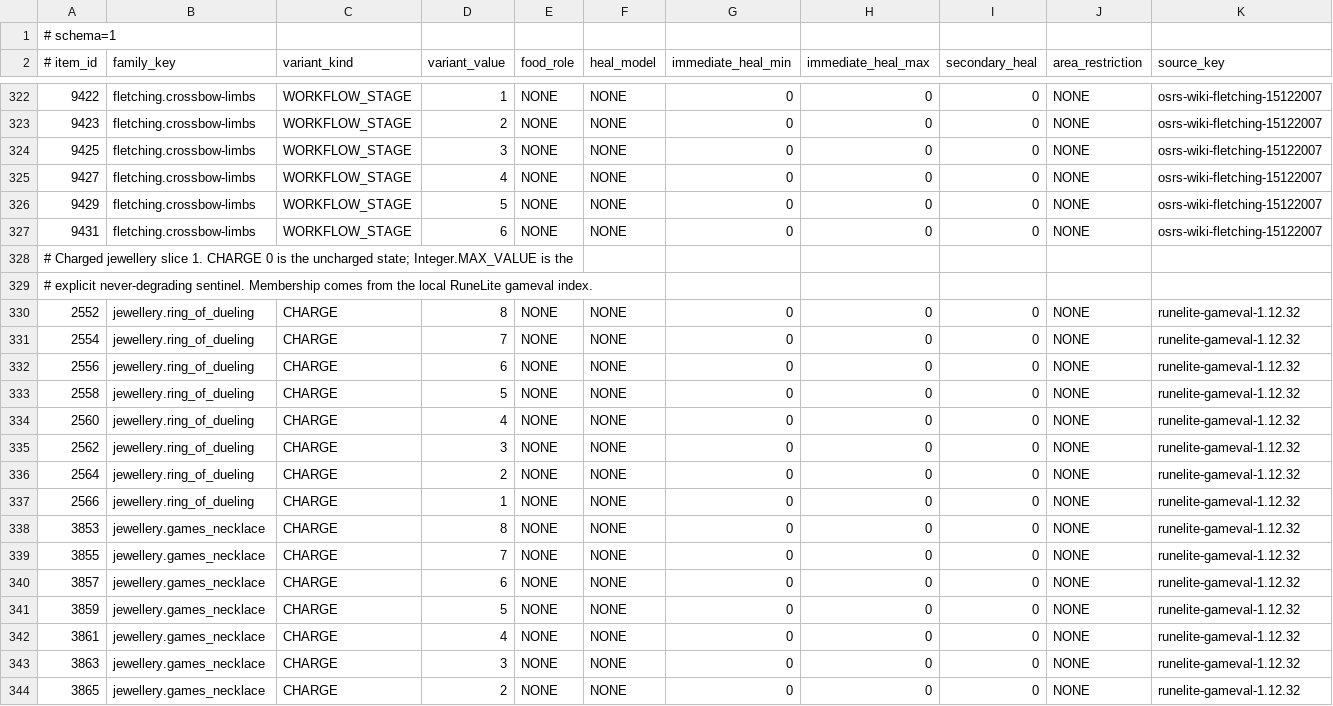
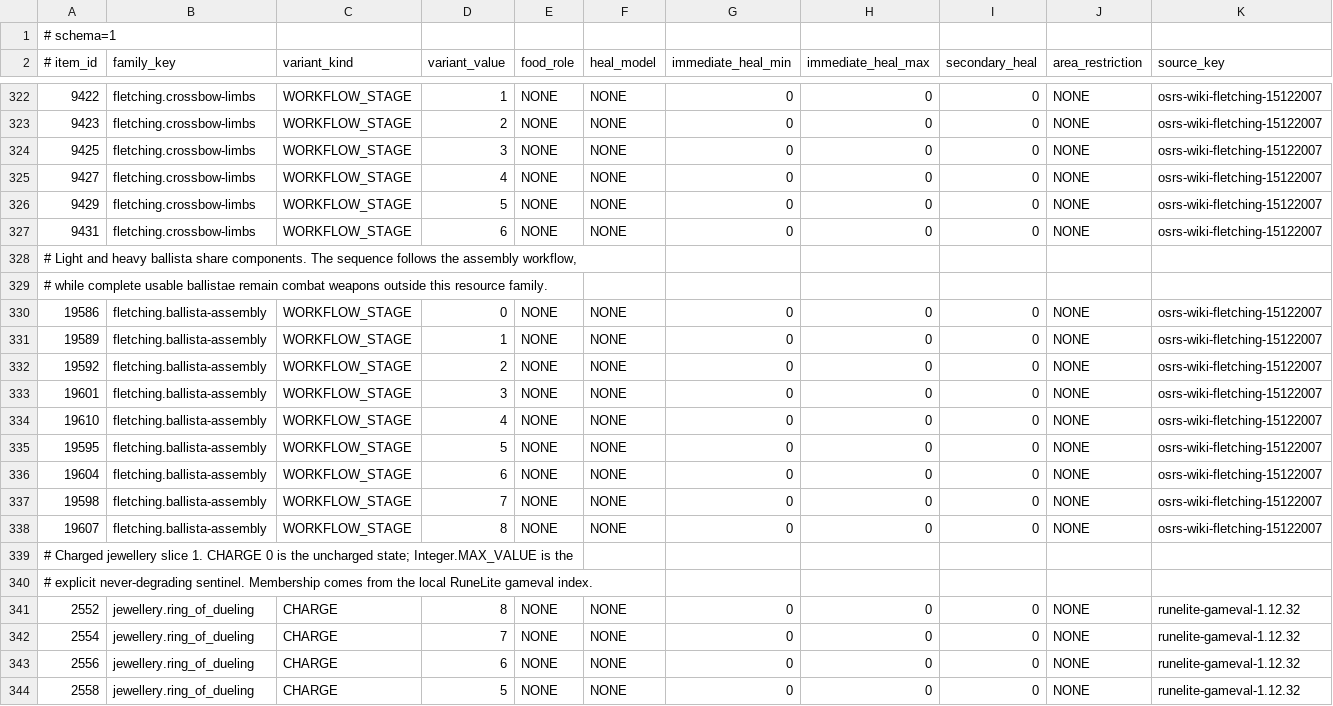
Before and after one commit to PKoka5/bank-architect, a TSV file: src/main/resources/com/pkoka5/ironmanbankarchitect/catalog/item-sort-metadata.tsv, drawn as a sheet; only a part is shown, gaps mark what is left out; the shorter side is filled out with more unchanged rows; the diff names each change by its address in the sheet, - before the commit and + after, or states it on an @@ line.

```diff
--- a/src/main/resources/com/pkoka5/ironmanbankarchitect/catalog/item-sort-metadata.tsv
+++ b/src/main/resources/com/pkoka5/ironmanbankarchitect/catalog/item-sort-metadata.tsv
+row 328: # Light and heavy ballista share components. The sequence follows the assembly workflow,
+row 329: # while complete usable ballistae remain combat weapons outside this resource family.
+row 330: 19586 | fletching.ballista-assembly | WORKFLOW_STAGE | 0 | NONE | NONE | 0 | 0 | 0 | NONE | osrs-wiki-fletching-15122007
+row 331: 19589 | fletching.ballista-assembly | WORKFLOW_STAGE | 1 | NONE | NONE | 0 | 0 | 0 | NONE | osrs-wiki-fletching-15122007
+row 332: 19592 | fletching.ballista-assembly | WORKFLOW_STAGE | 2 | NONE | NONE | 0 | 0 | 0 | NONE | osrs-wiki-fletching-15122007
+row 333: 19601 | fletching.ballista-assembly | WORKFLOW_STAGE | 3 | NONE | NONE | 0 | 0 | 0 | NONE | osrs-wiki-fletching-15122007
+row 334: 19610 | fletching.ballista-assembly | WORKFLOW_STAGE | 4 | NONE | NONE | 0 | 0 | 0 | NONE | osrs-wiki-fletching-15122007
+row 335: 19595 | fletching.ballista-assembly | WORKFLOW_STAGE | 5 | NONE | NONE | 0 | 0 | 0 | NONE | osrs-wiki-fletching-15122007
+row 336: 19604 | fletching.ballista-assembly | WORKFLOW_STAGE | 6 | NONE | NONE | 0 | 0 | 0 | NONE | osrs-wiki-fletching-15122007
+row 337: 19598 | fletching.ballista-assembly | WORKFLOW_STAGE | 7 | NONE | NONE | 0 | 0 | 0 | NONE | osrs-wiki-fletching-15122007
+row 338: 19607 | fletching.ballista-assembly | WORKFLOW_STAGE | 8 | NONE | NONE | 0 | 0 | 0 | NONE | osrs-wiki-fletching-15122007
```
Also changed, not shown: 8 other files.
